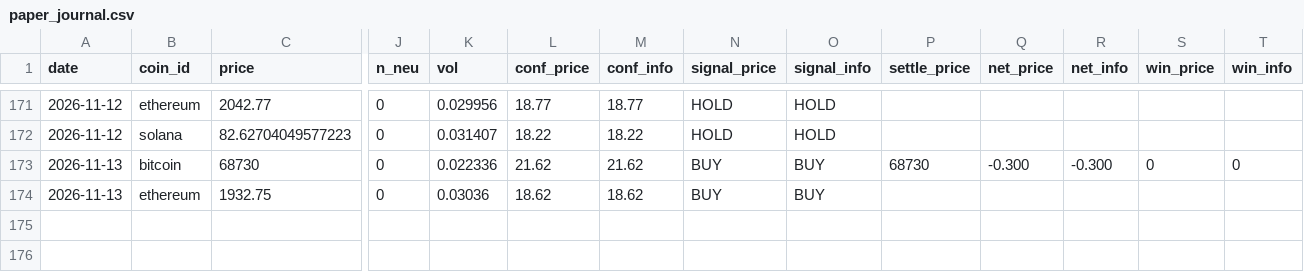
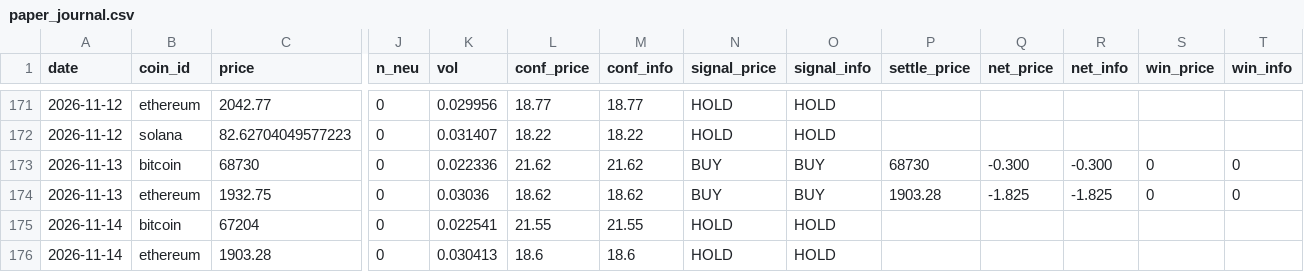
Before and after one commit to mwei023/cryptosentiment-part2, a CSV file: cryptosentiment/backend/paper_journal.csv, drawn as a sheet; only a part is shown, gaps mark what is left out; rows hold the shown columns only; the diff names each change by its address in the sheet, - before the commit and + after, or states it on an @@ line.

```diff
--- a/cryptosentiment/backend/paper_journal.csv
+++ b/cryptosentiment/backend/paper_journal.csv
-P174 (settle_price): (empty)
+P174 (settle_price): 1903.28
-Q174 (net_price): (empty)
+Q174 (net_price): -1.825
-R174 (net_info): (empty)
+R174 (net_info): -1.825
-S174 (win_price): (empty)
+S174 (win_price): 0
-T174 (win_info): (empty)
+T174 (win_info): 0
+row 175: 2026-11-14 | bitcoin | 67204 | 0 | 0.022541 | 21.55 | 21.55 | HOLD | HOLD
+row 176: 2026-11-14 | ethereum | 1903.28 | 0 | 0.030413 | 18.6 | 18.6 | HOLD | HOLD
```
Also changed, not shown: 1 other file.
